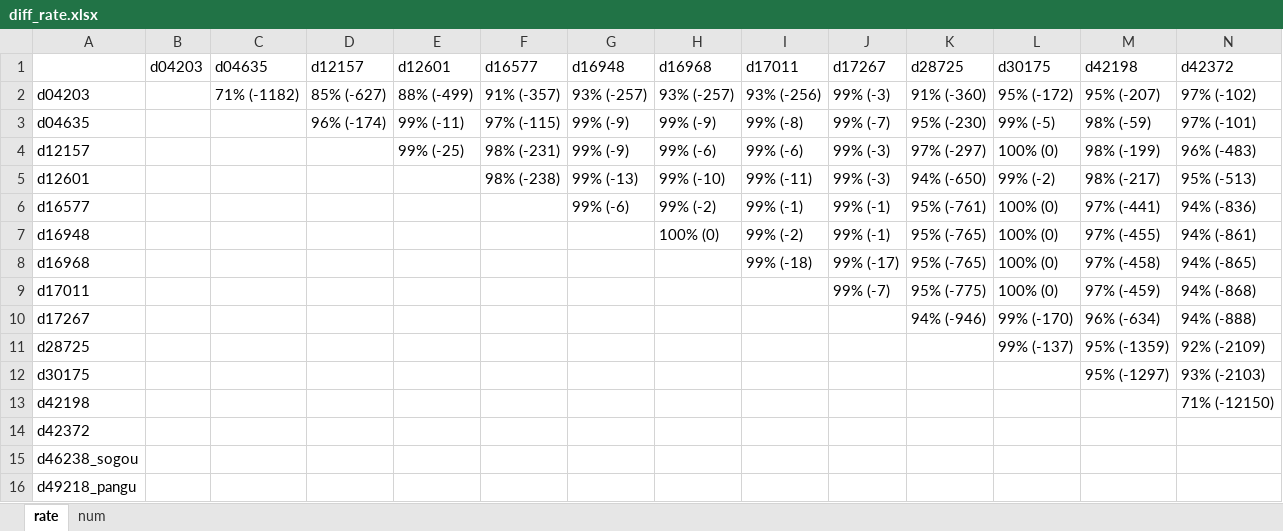
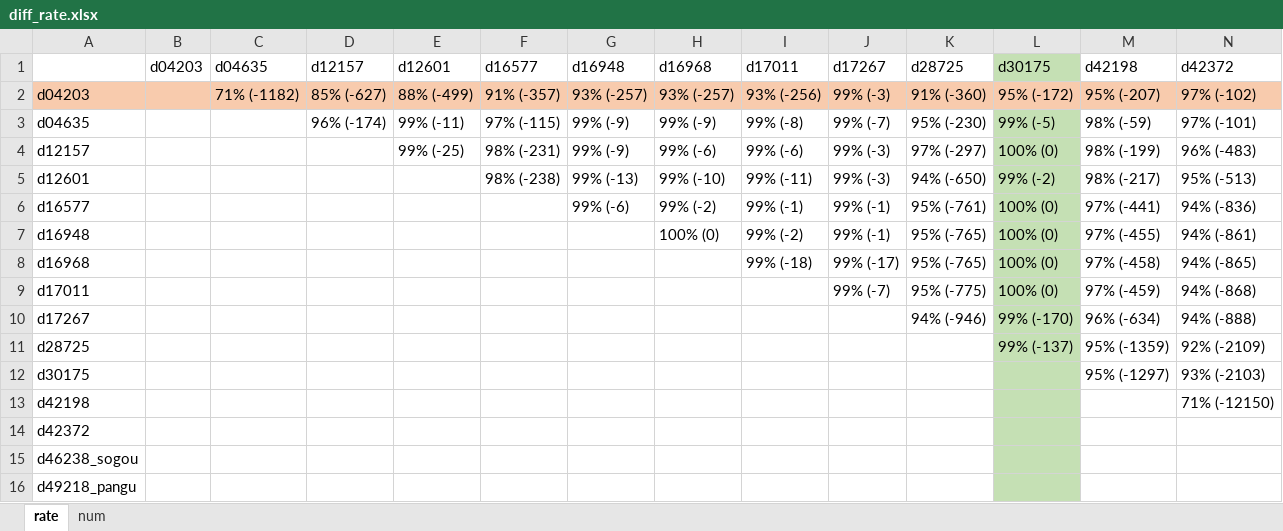
Before and after one commit to dreamermetj/thesis, an Excel workbook: appendix/diff_rate.xlsx, sheet rate, drawn as a sheet; only a part is shown; values as stored, in another font and other column widths than the file's, no borders; the diff covers the shown part only; the diff names each change by its address in the sheet, - before the commit and + after, or states it on an @@ line.

```diff
--- a/appendix/diff_rate.xlsx (sheet rate)
+++ b/appendix/diff_rate.xlsx (sheet rate)
-L1 fill: none
+L1 fill: #C5E0B4
-A2:N2 fill: none
+A2:N2 fill: #F8CBAD
-L3:L16 fill: none
+L3:L16 fill: #C5E0B4
```
Also changed, not shown: cell formats elsewhere in this sheet, 5 other files.
